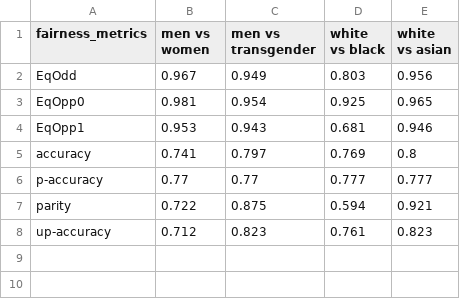
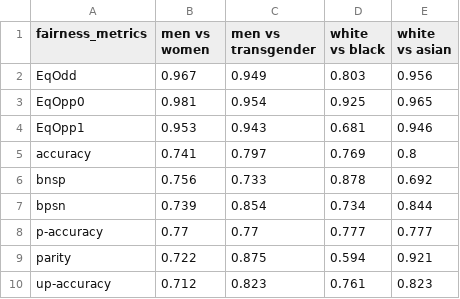
Before and after one commit to khairulislam/DP-on-NLP-Bias, a CSV file: results/ucberkeley/average/bert-base-uncased/bias_epsilon_0.5.csv, drawn as a sheet; the diff names each change by its address in the sheet, - before the commit and + after, or states it on an @@ line.

```diff
--- a/results/ucberkeley/average/bert-base-uncased/bias_epsilon_0.5.csv
+++ b/results/ucberkeley/average/bert-base-uncased/bias_epsilon_0.5.csv
+row 6: bnsp | 0.756 | 0.733 | 0.878 | 0.692
+row 7: bpsn | 0.739 | 0.854 | 0.734 | 0.844
```
Also changed, not shown: results/ucberkeley/average/bert-base-uncased/bias_epsilon_1.0.csv, results/ucberkeley/count.csv, 31 other files.
